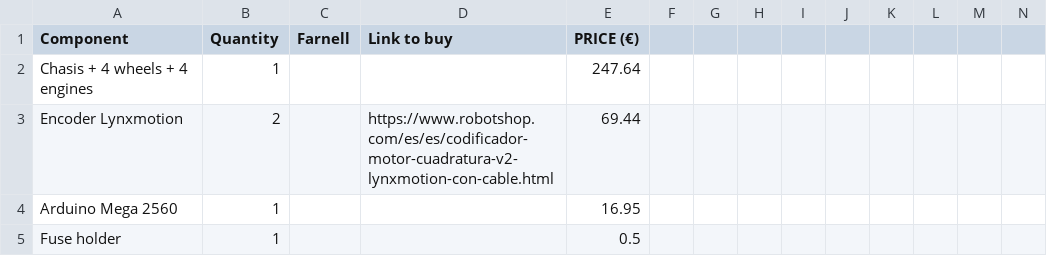
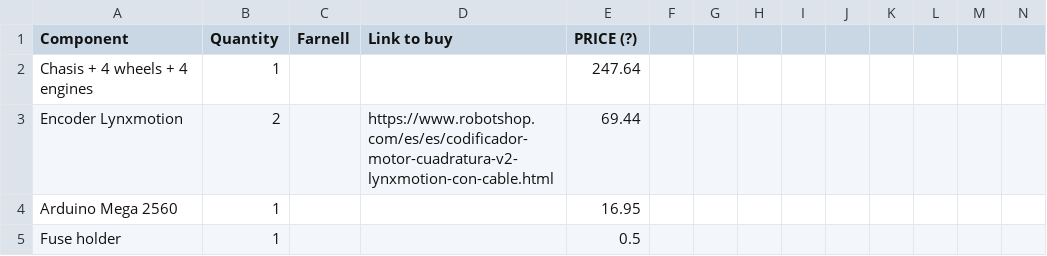
Before and after one commit to spaceuma/OPEN-UMA-Rover, a CSV file: Materials/Materials.csv, drawn as a sheet; only a part is shown; the diff names each change by its address in the sheet, - before the commit and + after, or states it on an @@ line.

Commit message:
Update Materials.csv

```diff
--- a/Materials/Materials.csv
+++ b/Materials/Materials.csv
-E1: PRICE (€)
+E1: PRICE (?)
```
